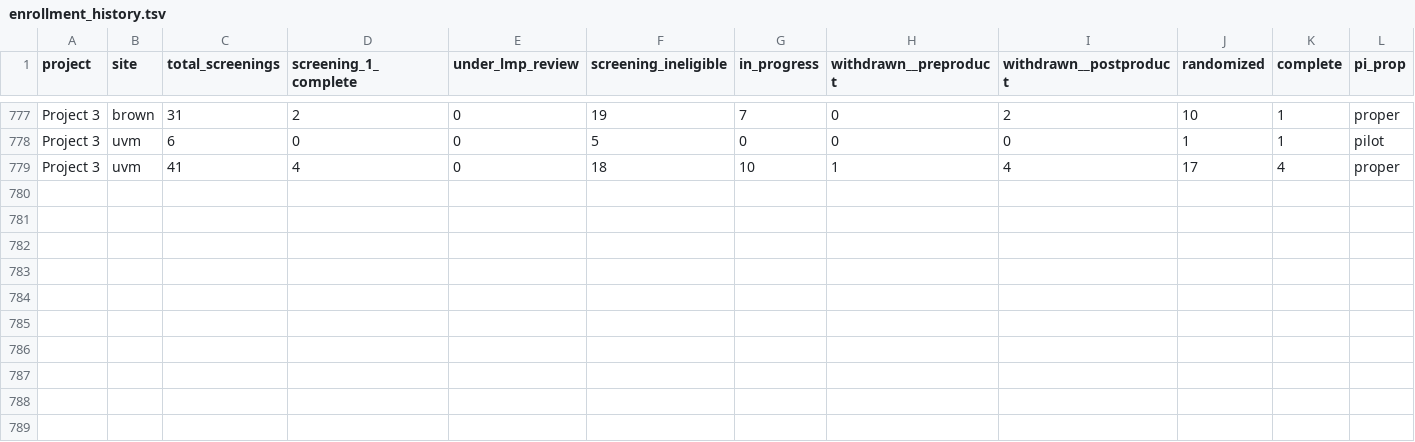
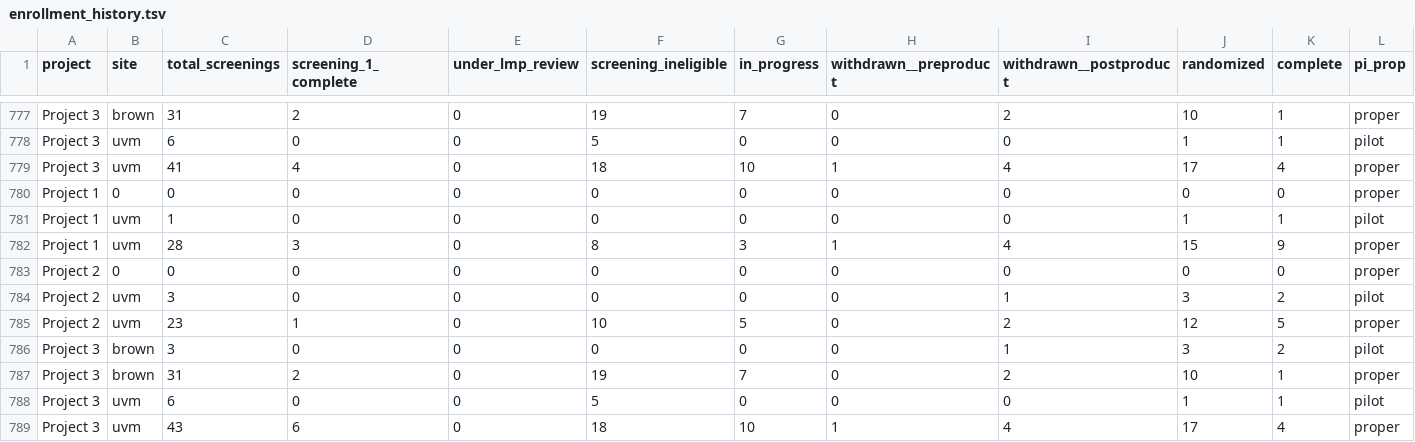
Before and after one commit to ajbarrows/tcors_enrollment_cron, a TSV file: enrollment_history/s3/enrollment_history.tsv, drawn as a sheet; only a part is shown, gaps mark what is left out; rows hold the shown columns only; the diff names each change by its address in the sheet, - before the commit and + after, or states it on an @@ line.

```diff
--- a/enrollment_history/s3/enrollment_history.tsv
+++ b/enrollment_history/s3/enrollment_history.tsv
+row 780: Project 1 | 0 | 0 | 0 | 0 | 0 | 0 | 0 | 0 | 0 | 0 | proper
+row 781: Project 1 | uvm | 1 | 0 | 0 | 0 | 0 | 0 | 0 | 1 | 1 | pilot
+row 782: Project 1 | uvm | 28 | 3 | 0 | 8 | 3 | 1 | 4 | 15 | 9 | proper
+row 783: Project 2 | 0 | 0 | 0 | 0 | 0 | 0 | 0 | 0 | 0 | 0 | proper
+row 784: Project 2 | uvm | 3 | 0 | 0 | 0 | 0 | 0 | 1 | 3 | 2 | pilot
+row 785: Project 2 | uvm | 23 | 1 | 0 | 10 | 5 | 0 | 2 | 12 | 5 | proper
+row 786: Project 3 | brown | 3 | 0 | 0 | 0 | 0 | 0 | 1 | 3 | 2 | pilot
+row 787: Project 3 | brown | 31 | 2 | 0 | 19 | 7 | 0 | 2 | 10 | 1 | proper
+row 788: Project 3 | uvm | 6 | 0 | 0 | 5 | 0 | 0 | 0 | 1 | 1 | pilot
+row 789: Project 3 | uvm | 43 | 6 | 0 | 18 | 10 | 1 | 4 | 17 | 4 | proper
```
Also changed, not shown: enrollment_history/s3/ps_history.tsv, enrollment_history/s3/rct_source_history.tsv, 9 other files.
